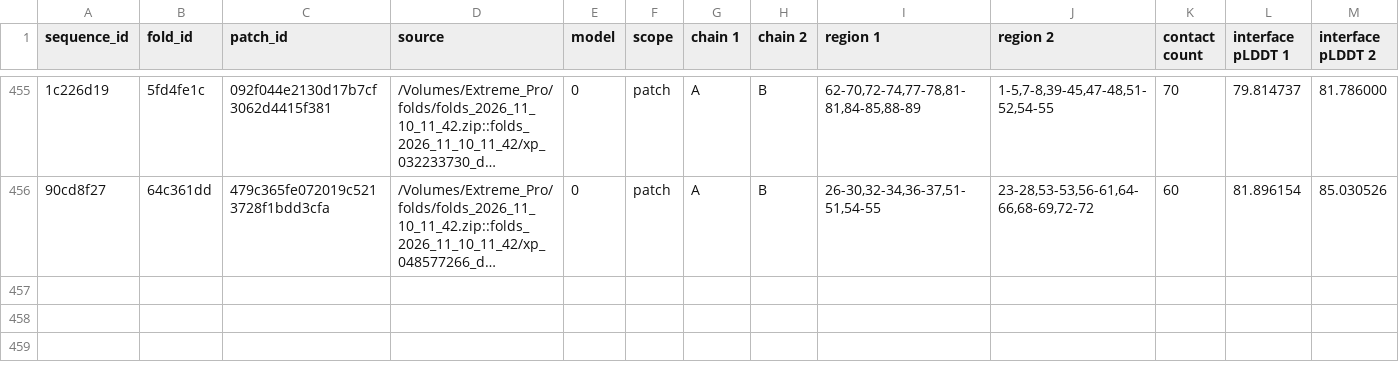
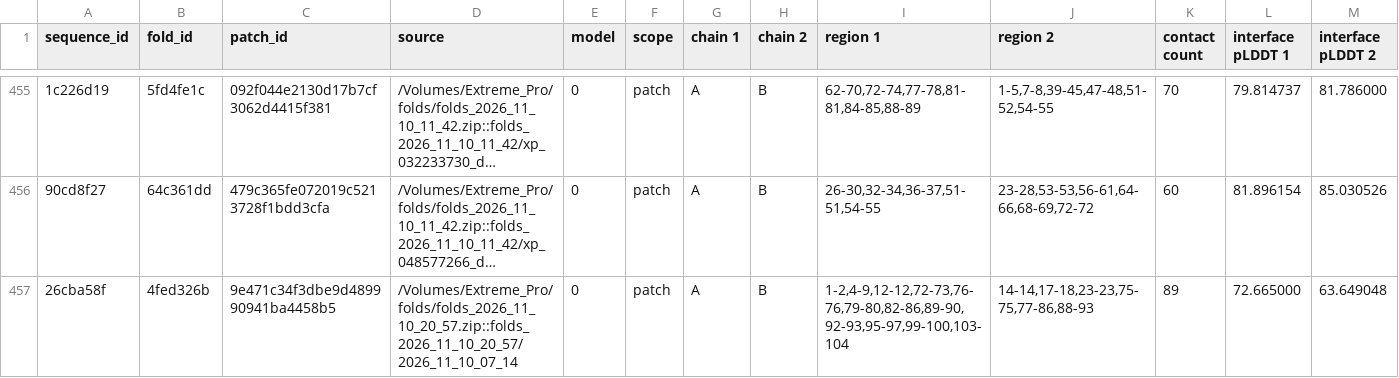
Before and after one commit to benjiec/tangle-coral, a TSV file: notes/dd/dd_interactome.tsv, drawn as a sheet; only a part is shown, gaps mark what is left out; long unchanged cells end in …; rows hold the shown columns only; the diff names each change by its address in the sheet, - before the commit and + after, or states it on an @@ line.

Commit message:
more folds

```diff
--- a/notes/dd/dd_interactome.tsv
+++ b/notes/dd/dd_interactome.tsv
+row 457: 26cba58f | 4fed326b | 9e471c34f3dbe9d489990941ba4458b5 | /Volumes/Extreme_Pro/folds/folds_2026_11_10_20_57.zip::folds_2026_11_10_20_57/2026_11_10_07_14 | 0 | patch | A | B | 1-2,4-9,12-12,72-73,76-76,79-80,82-86,89-90,92-93,95-97,99-100,103-104 | 14-14,17-18,23-23,75-75,77-86,88-93 | 89 | 72.665000 | 63.649048
```
Also changed, not shown: notes/dd/dd_proteins.tsv, 4 other files.
